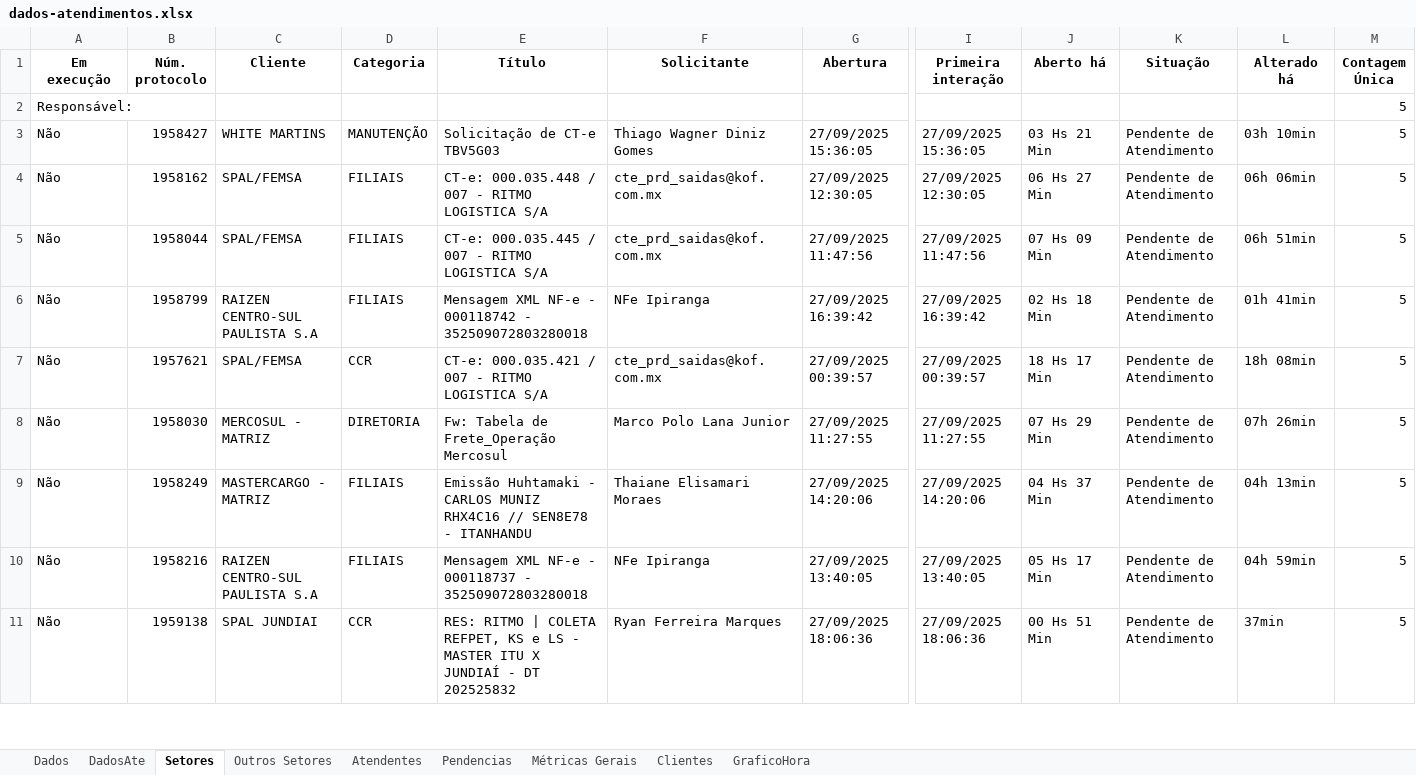
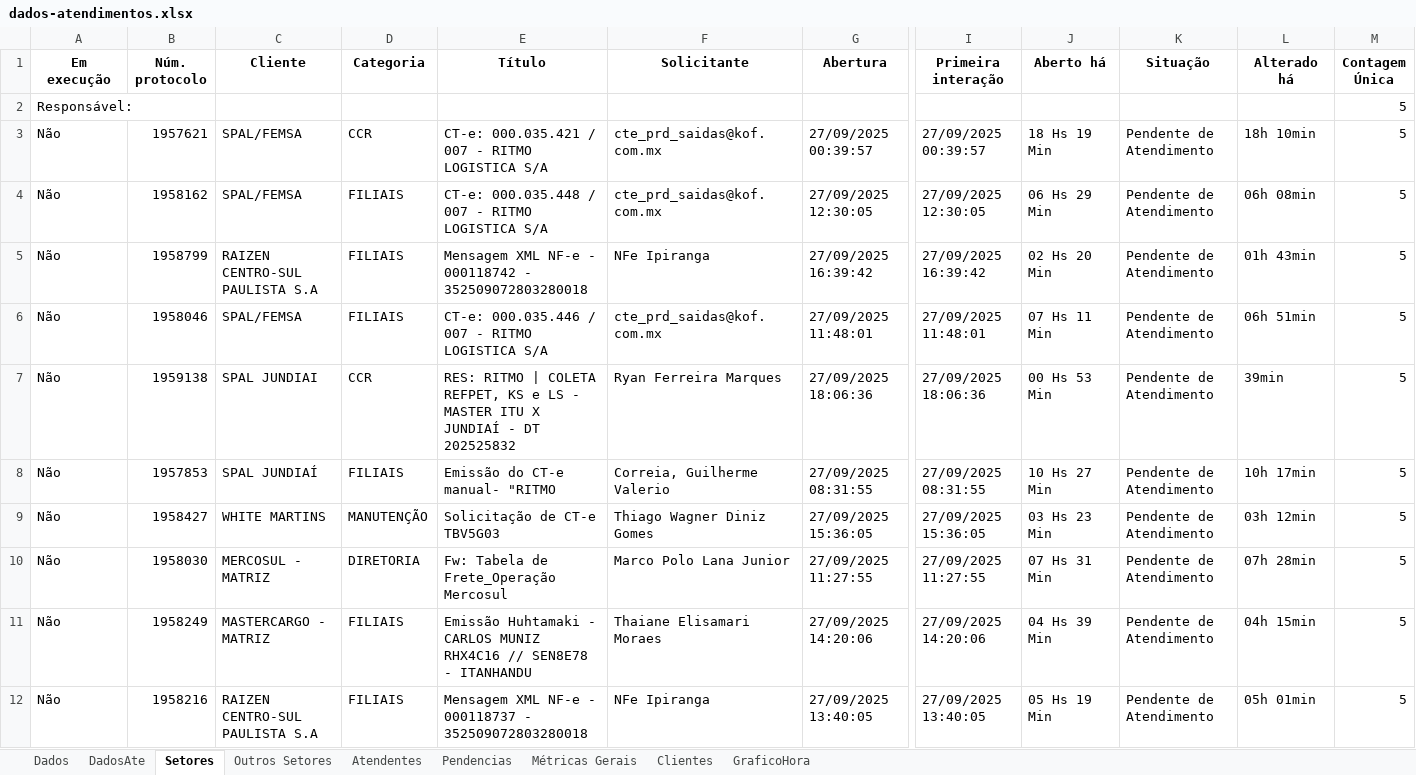
Before and after one commit to GabrielSilvaRit/Excel-painel, an Excel workbook: dados-atendimentos.xlsx, sheet Setores, drawn as a sheet; only a part is shown, gaps mark what is left out; values as stored, in another font and other column widths than the file's, no borders; removed rows and columns are numbered as before the commit, all else as after; rows hold the shown columns only; the diff covers the shown part only; the diff names each change by its address in the sheet, - before the commit and + after, or states it on an @@ line.

```diff
--- a/dados-atendimentos.xlsx (sheet Setores)
+++ b/dados-atendimentos.xlsx (sheet Setores)
-B3 (Núm. protocolo): 1958427
+B3 (Núm. protocolo): 1957621
-C3 (Cliente): WHITE MARTINS
+C3 (Cliente): SPAL/FEMSA
-D3 (Categoria): MANUTENÇÃO
+D3 (Categoria): CCR
-E3 (Título): Solicitação de CT-e TBV5G03
+E3 (Título): CT-e: 000.035.421 / 007 - RITMO LOGISTICA S/A
-F3 (Solicitante): Thiago Wagner Diniz Gomes
+F3 (Solicitante): cte_prd_saidas@kof.com.mx
-G3 (Abertura): 27/09/2025 15:36:05
+G3 (Abertura): 27/09/2025 00:39:57
-I3 (Primeira interação): 27/09/2025 15:36:05
+I3 (Primeira interação): 27/09/2025 00:39:57
-J3 (Aberto há): 03 Hs 21 Min
+J3 (Aberto há): 18 Hs 19 Min
-L3 (Alterado há): 03h 10min
+L3 (Alterado há): 18h 10min
-J4 (Aberto há): 06 Hs 27 Min
+J4 (Aberto há): 06 Hs 29 Min
-L4 (Alterado há): 06h 06min
+L4 (Alterado há): 06h 08min
-row 5: Não | 1958044 | SPAL/FEMSA | FILIAIS | CT-e: 000.035.445 / 007 - RITMO LOGISTICA S/A | cte_prd_saidas@kof.com.mx | 27/09/2025 11:47:56 | 27/09/2025 11:47:56 | 07 Hs 09 Min | Pendente de Atendimento | 06h 51min | 5
-J5 (Aberto há): 02 Hs 18 Min
+J5 (Aberto há): 02 Hs 20 Min
-L5 (Alterado há): 01h 41min
+L5 (Alterado há): 01h 43min
-B6 (Núm. protocolo): 1957621
+B6 (Núm. protocolo): 1958046
-D6 (Categoria): CCR
+D6 (Categoria): FILIAIS
-E6 (Título): CT-e: 000.035.421 / 007 - RITMO LOGISTICA S/A
+E6 (Título): CT-e: 000.035.446 / 007 - RITMO LOGISTICA S/A
-G6 (Abertura): 27/09/2025 00:39:57
+G6 (Abertura): 27/09/2025 11:48:01
-I6 (Primeira interação): 27/09/2025 00:39:57
+I6 (Primeira interação): 27/09/2025 11:48:01
-J6 (Aberto há): 18 Hs 17 Min
+J6 (Aberto há): 07 Hs 11 Min
-L6 (Alterado há): 18h 08min
+L6 (Alterado há): 06h 51min
+row 7: Não | 1959138 | SPAL JUNDIAI | CCR | RES: RITMO | COLETA REFPET, KS e LS - MASTER ITU X JUNDIAÍ - DT 202525832 | Ryan Ferreira Marques | 27/09/2025 18:06:36 | 27/09/2025 18:06:36 | 00 Hs 53 Min | Pendente de Atendimento | 39min | 5
+row 8: Não | 1957853 | SPAL JUNDIAÍ | FILIAIS | Emissão do CT-e manual- "RITMO | Correia, Guilherme Valerio | 27/09/2025 08:31:55 | 27/09/2025 08:31:55 | 10 Hs 27 Min | Pendente de Atendimento | 10h 17min | 5
+row 9: Não | 1958427 | WHITE MARTINS | MANUTENÇÃO | Solicitação de CT-e TBV5G03 | Thiago Wagner Diniz Gomes | 27/09/2025 15:36:05 | 27/09/2025 15:36:05 | 03 Hs 23 Min | Pendente de Atendimento | 03h 12min | 5
-J10 (Aberto há): 07 Hs 29 Min
+J10 (Aberto há): 07 Hs 31 Min
-L10 (Alterado há): 07h 26min
+L10 (Alterado há): 07h 28min
-J11 (Aberto há): 04 Hs 37 Min
+J11 (Aberto há): 04 Hs 39 Min
-L11 (Alterado há): 04h 13min
+L11 (Alterado há): 04h 15min
-J12 (Aberto há): 05 Hs 17 Min
+J12 (Aberto há): 05 Hs 19 Min
-L12 (Alterado há): 04h 59min
+L12 (Alterado há): 05h 01min
-row 11: Não | 1959138 | SPAL JUNDIAI | CCR | RES: RITMO | COLETA REFPET, KS e LS - MASTER ITU X JUNDIAÍ - DT 202525832 | Ryan Ferreira Marques | 27/09/2025 18:06:36 | 27/09/2025 18:06:36 | 00 Hs 51 Min | Pendente de Atendimento | 37min | 5
```
Also changed, not shown: 1 removed row and 14 edited cells elsewhere in this sheet, sheet Dados, sheet DadosAte, sheet Métricas Gerais.
